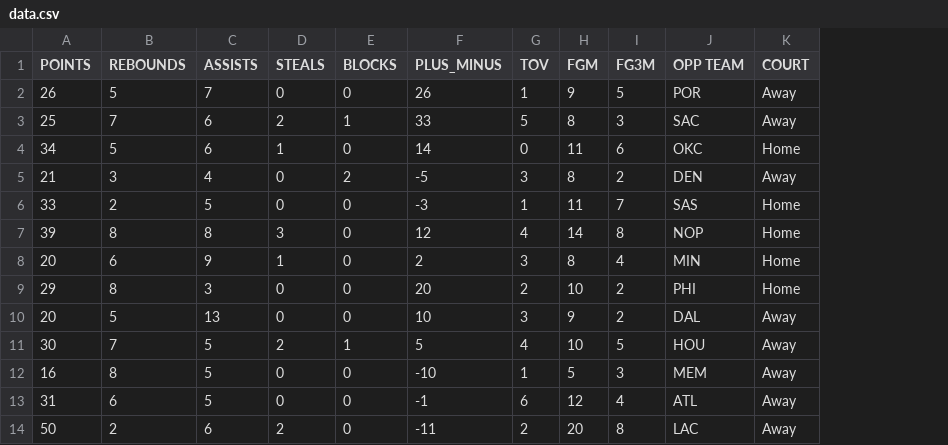
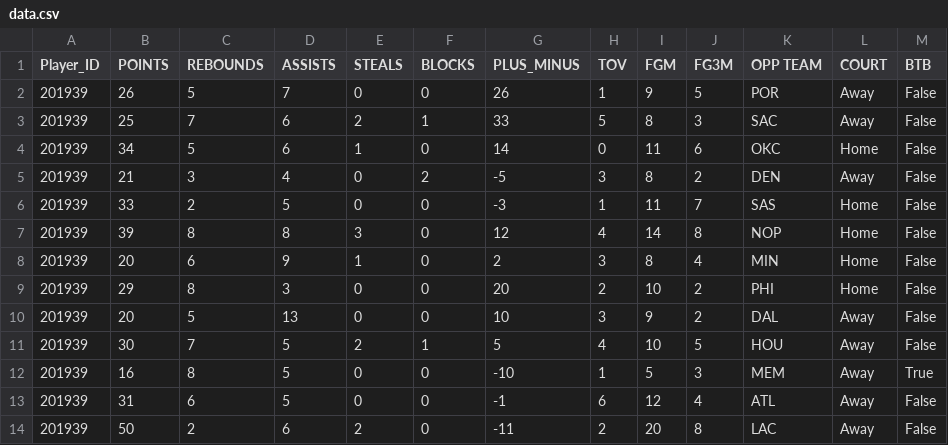
Before and after one commit to AJ-C22/NBA_Stats_Predictor, a CSV file: data.csv, drawn as a sheet; only a part is shown; the diff names each change by its address in the sheet, - before the commit and + after, or states it on an @@ line.

Commit message:
Getting all data

```diff
--- a/data.csv
+++ b/data.csv
+column A (Player_ID), rows 2-14: all 201939
+column M (BTB), rows 2-14: False | False | False | False | False | False | False | False | False | False | True | False | False
```
Also changed, not shown: 1 other file.
